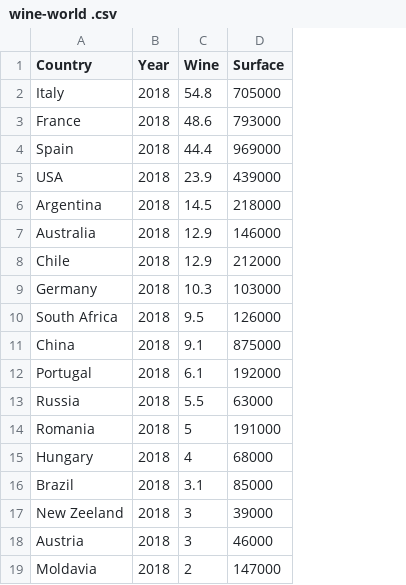
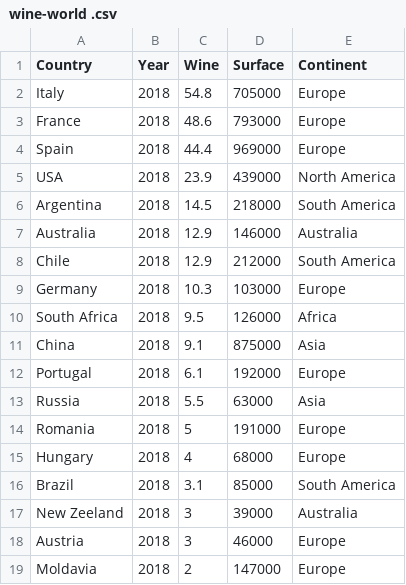
Before and after one commit to vladoprea/wine-tourism, a CSV file: data/wine-world .csv, drawn as a sheet; the diff names each change by its address in the sheet, - before the commit and + after, or states it on an @@ line.

Commit message:
Add Continent column to data file

```diff
--- a/data/wine-world .csv
+++ b/data/wine-world .csv
+column E (Continent), rows 2-19: Europe | Europe | Europe | North America | South America | Australia | South America | Europe | Africa | Asia | Europe | Asia | Europe | Europe | South America | Australia | Europe | Europe
```
